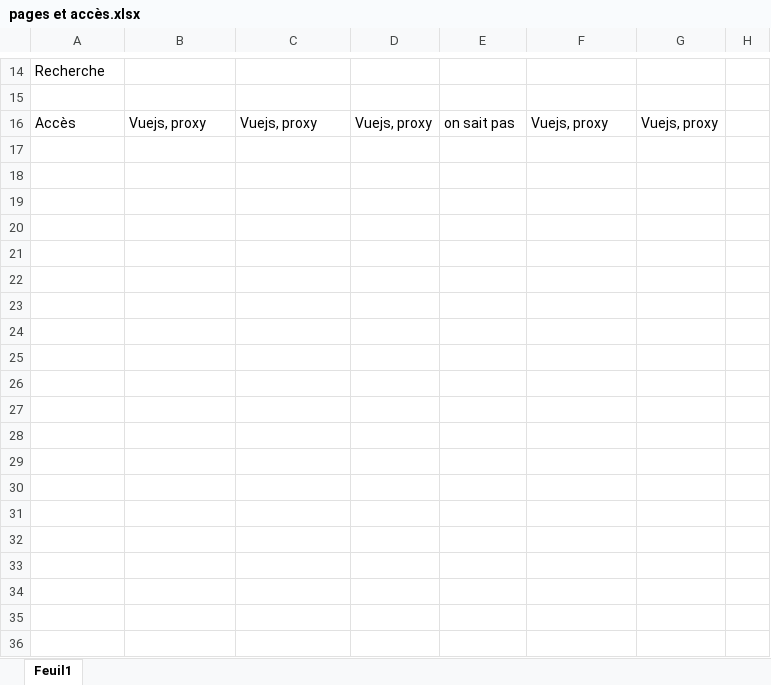
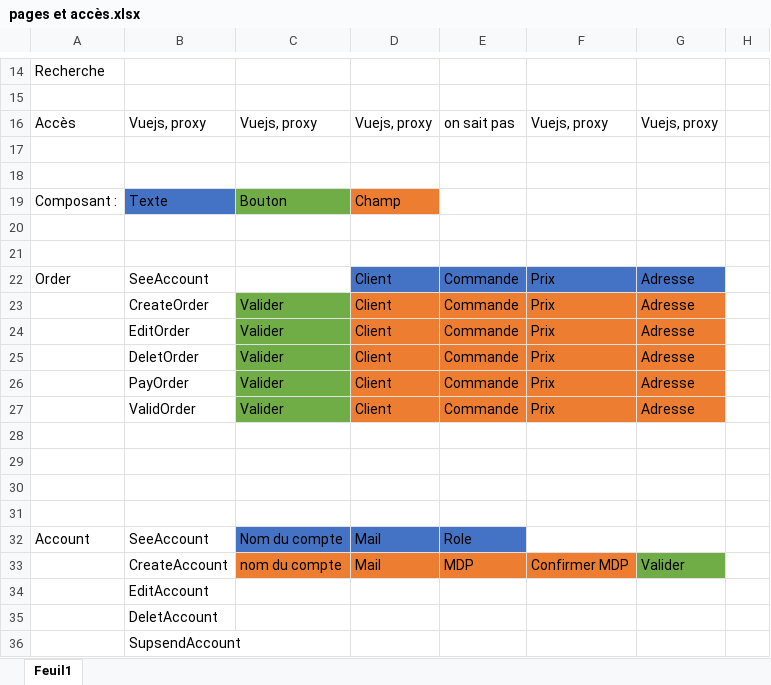
Before and after one commit to RubisetCie/Projet-Elective, an Excel workbook: ressources/pages et accès.xlsx, sheet Feuil1, drawn as a sheet; only a part is shown, gaps mark what is left out; values as stored, in another font and other column widths than the file's, no borders; the diff names each change by its address in the sheet, - before the commit and + after, or states it on an @@ line.

Commit message:
ajouts de la liste des composant (en cour)

```diff
--- a/ressources/pages et accès.xlsx (sheet Feuil1)
+++ b/ressources/pages et accès.xlsx (sheet Feuil1)
+row 17: (empty)
+row 18: (empty)
+row 19: Composant : | Texte | Bouton | Champ
+row 20: (empty)
+row 21: (empty)
+row 22: Order | SeeAccount |  | Client | Commande | Prix | Adresse
+row 23:  | CreateOrder | Valider | Client | Commande | Prix | Adresse
+row 24:  | EditOrder | Valider | Client | Commande | Prix | Adresse
+row 25:  | DeletOrder | Valider | Client | Commande | Prix | Adresse
+row 26:  | PayOrder | Valider | Client | Commande | Prix | Adresse
+row 27:  | ValidOrder | Valider | Client | Commande | Prix | Adresse
+row 28: (empty)
+row 29: (empty)
+row 30: (empty)
+row 31: (empty)
+row 32: Account | SeeAccount | Nom du compte | Mail | Role
+row 33:  | CreateAccount | nom du compte | Mail | MDP | Confirmer MDP | Valider
+row 34:  | EditAccount
+row 35:  | DeletAccount
+row 36:  | SupsendAccount
```
